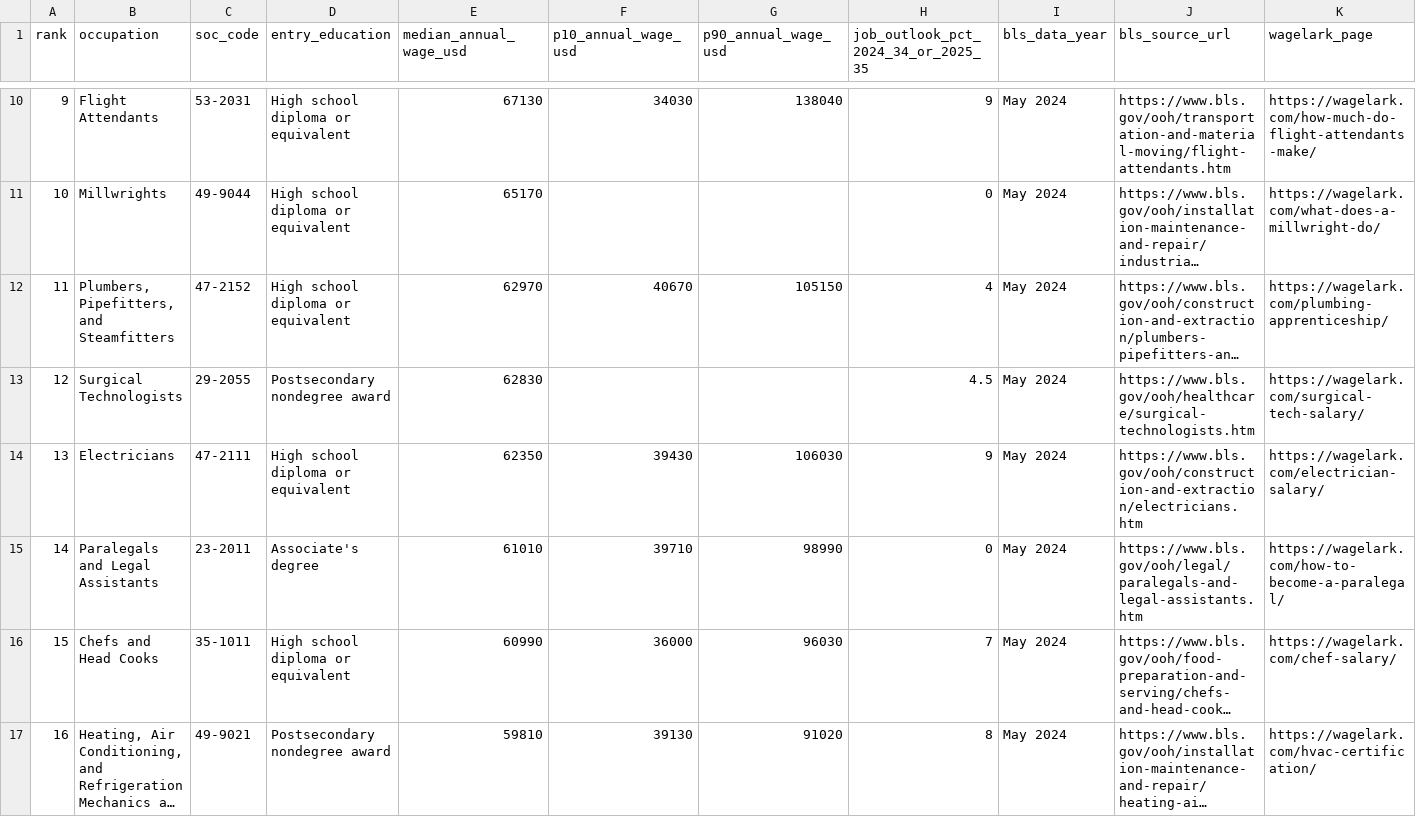
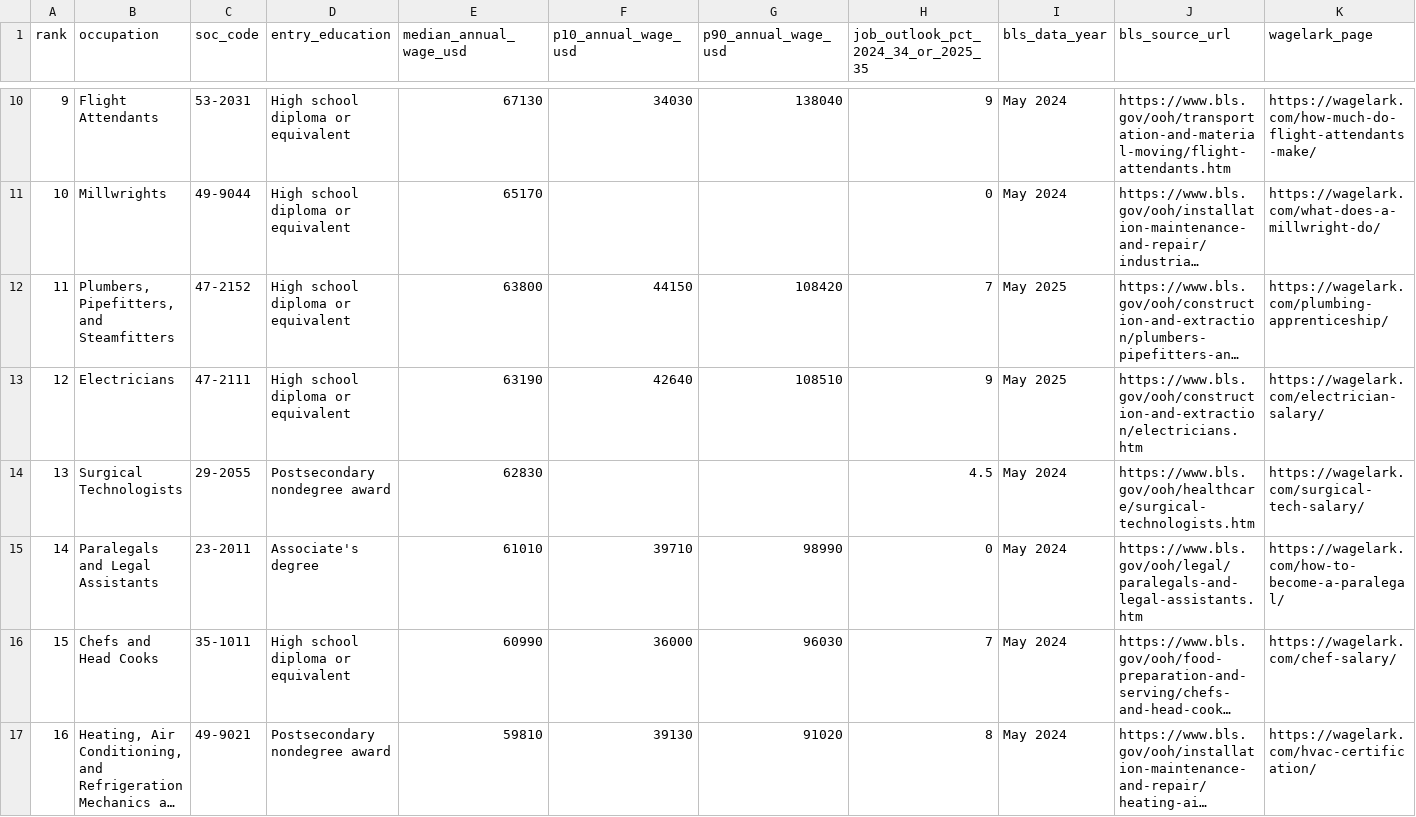
Before and after one commit to zhangwenhao66/wagelark, a CSV file: public/data/highest-paying-jobs-without-a-degree.csv, drawn as a sheet; only a part is shown, gaps mark what is left out; long unchanged cells end in …; the diff covers the shown part only; the diff names each change by its address in the sheet, - before the commit and + after, or states it on an @@ line.

```diff
--- a/public/data/highest-paying-jobs-without-a-degree.csv
+++ b/public/data/highest-paying-jobs-without-a-degree.csv
-E12 (median_annual_wage_usd): 62970
+E12 (median_annual_wage_usd): 63800
-F12 (p10_annual_wage_usd): 40670
+F12 (p10_annual_wage_usd): 44150
-G12 (p90_annual_wage_usd): 105150
+G12 (p90_annual_wage_usd): 108420
-H12: 4
+H12: 7
-I12:I13 (bls_data_year): May 2024
+I12:I13 (bls_data_year): May 2025
-B13 (occupation): Surgical Technologists
+B13 (occupation): Electricians
-C13 (soc_code): 29-2055
+C13 (soc_code): 47-2111
-D13 (entry_education): Postsecondary nondegree award
+D13 (entry_education): High school diploma or equivalent
-E13 (median_annual_wage_usd): 62830
+E13 (median_annual_wage_usd): 63190
-F13 (p10_annual_wage_usd): (empty)
+F13 (p10_annual_wage_usd): 42640
-G13 (p90_annual_wage_usd): (empty)
+G13 (p90_annual_wage_usd): 108510
-H13: 4.5
+H13: 9
-J13 (bls_source_url): https://www.bls.gov/ooh/healthcare/surgical-technologists.htm
+J13 (bls_source_url): https://www.bls.gov/ooh/construction-and-extraction/electricians.htm
-K13 (wagelark_page): https://wagelark.com/surgical-tech-salary/
+K13 (wagelark_page): https://wagelark.com/electrician-salary/
-B14 (occupation): Electricians
+B14 (occupation): Surgical Technologists
-C14 (soc_code): 47-2111
+C14 (soc_code): 29-2055
-D14 (entry_education): High school diploma or equivalent
+D14 (entry_education): Postsecondary nondegree award
-E14 (median_annual_wage_usd): 62350
+E14 (median_annual_wage_usd): 62830
-F14 (p10_annual_wage_usd): 39430
+F14 (p10_annual_wage_usd): (empty)
-G14 (p90_annual_wage_usd): 106030
+G14 (p90_annual_wage_usd): (empty)
-H14: 9
+H14: 4.5
-J14 (bls_source_url): https://www.bls.gov/ooh/construction-and-extraction/electricians.htm
+J14 (bls_source_url): https://www.bls.gov/ooh/healthcare/surgical-technologists.htm
-K14 (wagelark_page): https://wagelark.com/electrician-salary/
+K14 (wagelark_page): https://wagelark.com/surgical-tech-salary/
```
Also changed, not shown: 15 edited cells elsewhere in this file.
